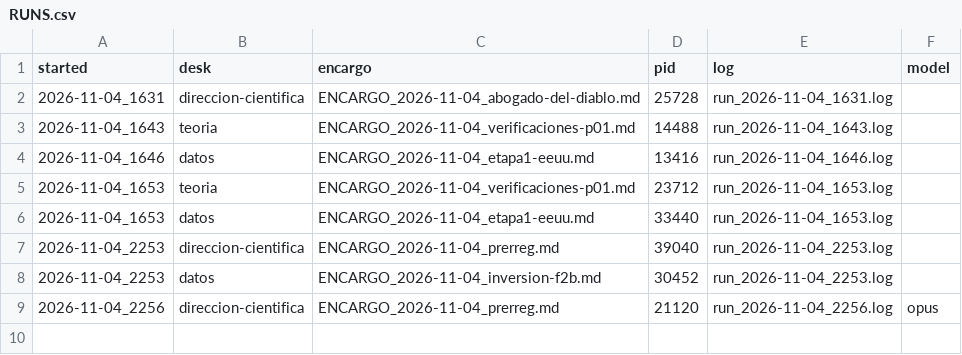
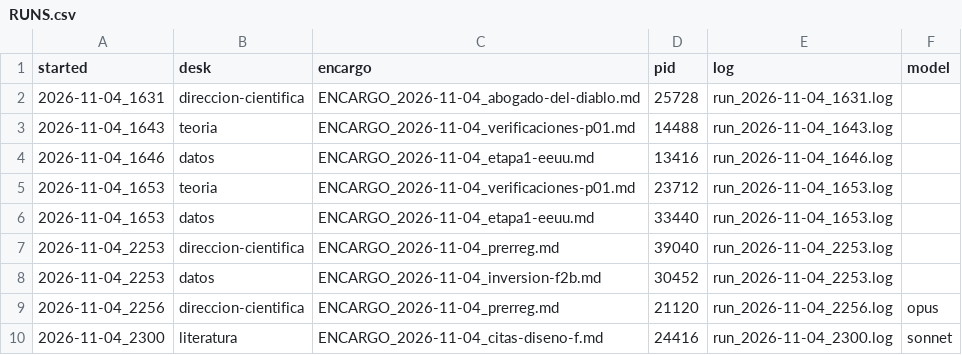
Before and after one commit to alopezlamata-glitch/research-desk, a CSV file: desks/RUNS.csv, drawn as a sheet; the diff names each change by its address in the sheet, - before the commit and + after, or states it on an @@ line.

```diff
--- a/desks/RUNS.csv
+++ b/desks/RUNS.csv
+row 10: 2026-11-04_2300 | literatura | ENCARGO_2026-11-04_citas-diseno-f.md | 24416 | run_2026-11-04_2300.log | sonnet
```
Also changed, not shown: 2 other files.
